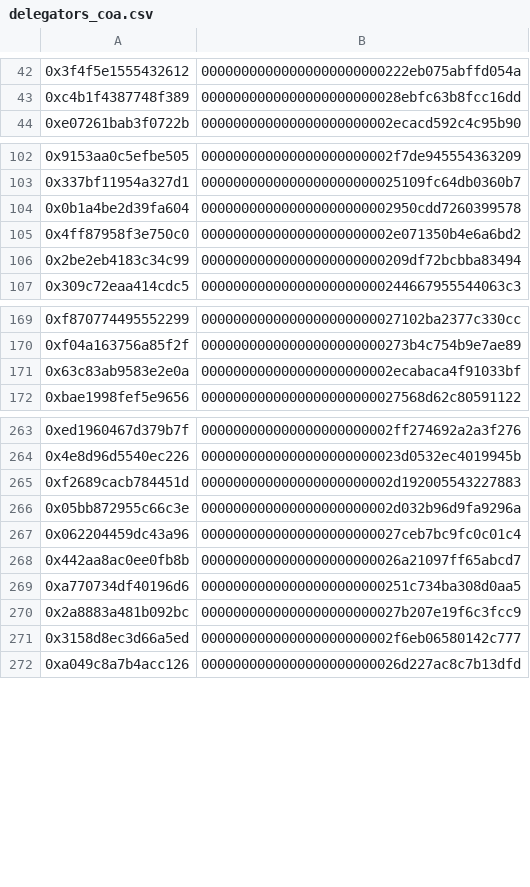
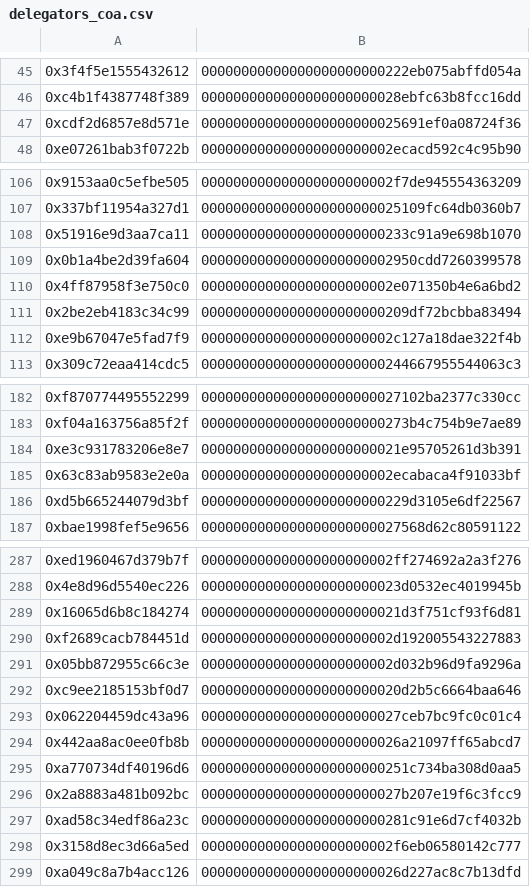
Before and after one commit to btspoony/flow-delegators-query, a CSV file: outputs/delegators_coa.csv, drawn as a sheet; only a part is shown, gaps mark what is left out; the diff covers the shown part only; the diff names each change by its address in the sheet, - before the commit and + after, or states it on an @@ line.

```diff
--- a/outputs/delegators_coa.csv
+++ b/outputs/delegators_coa.csv
+row 47: 0xcdf2d6857e8d571e | 0000000000000000000000025691ef0a08724f36
+row 108: 0x51916e9d3aa7ca11 | 00000000000000000000000233c91a9e698b1070
+row 112: 0xe9b67047e5fad7f9 | 000000000000000000000002c127a18dae322f4b
+row 184: 0xe3c931783206e8e7 | 0000000000000000000000021e95705261d3b391
+row 186: 0xd5b665244079d3bf | 00000000000000000000000229d3105e6df22567
+row 289: 0x16065d6b8c184274 | 0000000000000000000000021d3f751cf93f6d81
+row 292: 0xc9ee2185153bf0d7 | 0000000000000000000000020d2b5c6664baa646
+row 297: 0xad58c34edf86a23c | 00000000000000000000000281c91e6d7cf4032b
```
Also changed, not shown: 88 added rows elsewhere in this file, 3 other files.
